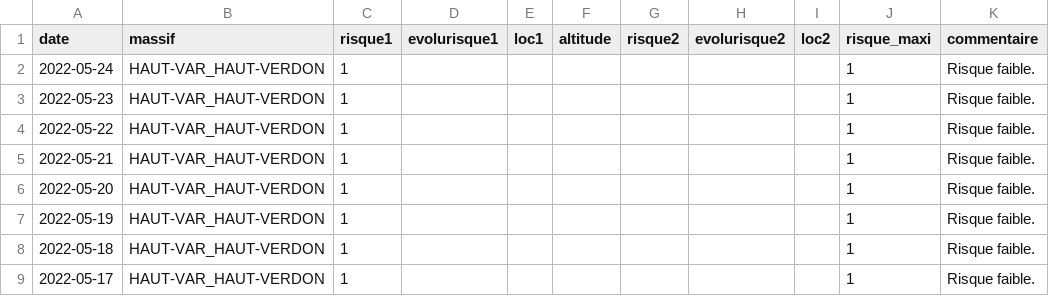
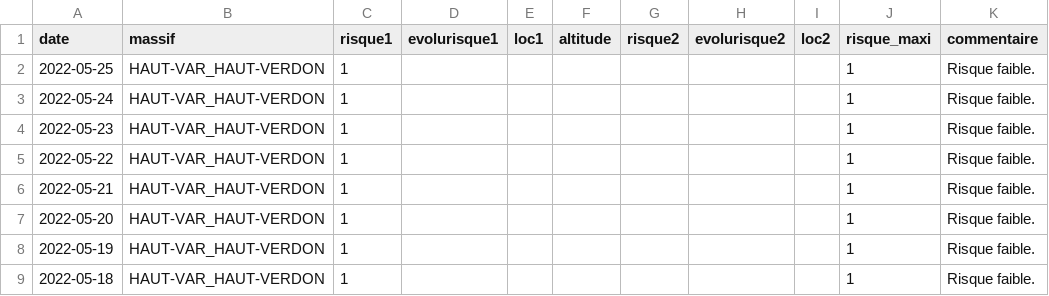
Before and after one commit to qloridant/meteofrance_bra_hist, a CSV file: src/data/HAUT-VAR_HAUT-VERDON/hist.csv, drawn as a sheet; only a part is shown; the shorter side is filled out with more unchanged rows.

Commit message:
Daily automatic file update

```diff
--- a/src/data/HAUT-VAR_HAUT-VERDON/hist.csv
+++ b/src/data/HAUT-VAR_HAUT-VERDON/hist.csv
@@ -1,2 +1,3 @@
 date, massif, risque1, evolurisque1, loc1, altitude, risque2, evolurisque2, loc2, risque_maxi, commentaire
+2022-05-25,HAUT-VAR_HAUT-VERDON,1,,,,,,,1,Risque faible.
 2022-05-24,HAUT-VAR_HAUT-VERDON,1,,,,,,,1,Risque faible.
```
